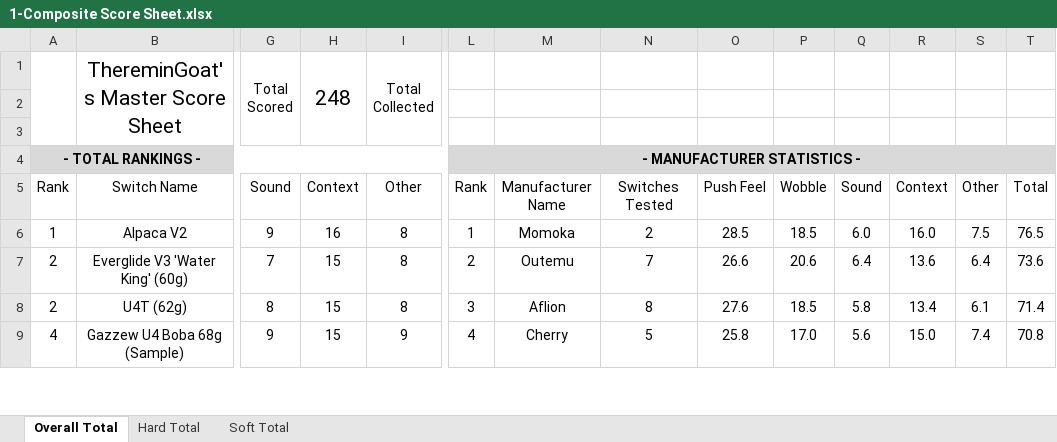
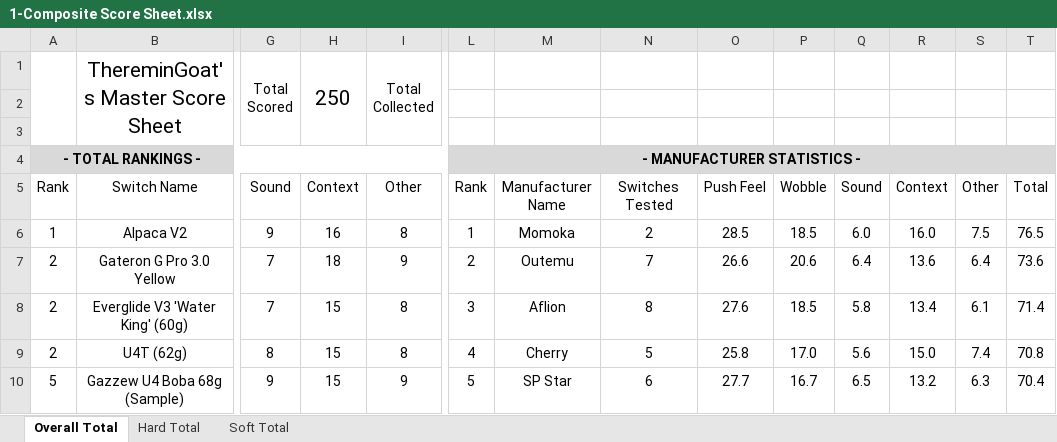
Before and after one commit to ThereminGoat/switch-scores, an Excel workbook: 1-Composite Score Sheet.xlsx, sheet Overall Total, drawn as a sheet; only a part is shown, gaps mark what is left out; values as stored, in another font and other column widths than the file's, no borders; charts and pictures not drawn; addresses are those after the commit; rows hold the shown columns only; the diff covers the shown part only; the diff names each change by its address in the sheet, - before the commit and + after, or states it on an @@ line.

```diff
--- a/1-Composite Score Sheet.xlsx (sheet Overall Total)
+++ b/1-Composite Score Sheet.xlsx (sheet Overall Total)
-H1: 248
+H1: 250
+row 7: 2 | Gateron G Pro 3.0 Yellow | 7 | 18 | 9 | 2 | Outemu | 7 | 26.6 | 20.6 | 6.4 | 13.6 | 6.4 | 73.6
-L8: 2
+L8: 3
-M8: Outemu
+M8: Aflion
-N8: 7
+N8: 8
-O8: 26.6
+O8: 27.6
-P8: 20.6
+P8: 18.5
-Q8: 6.4
+Q8: 5.8
-R8: 13.6
+R8: 13.4
-S8: 6.4
+S8: 6.1
-T8: 73.6
+T8: 71.4
-L9: 3
+L9: 4
-M9: Aflion
+M9: Cherry
-N9: 8
+N9: 5
-O9: 27.6
+O9: 25.8
-P9: 18.5
+P9: 17.0
-Q9: 5.8
+Q9: 5.6
-R9: 13.4
+R9: 15.0
-S9: 6.1
+S9: 7.4
-T9: 71.4
+T9: 70.8
-A10: 4
+A10: 5
-L10: 4
+L10: 5
-M10: Cherry
+M10: SP Star
-N10: 5
+N10: 6
-O10: 25.8
+O10: 27.7
-P10: 17.0
+P10: 16.7
-Q10: 5.6
+Q10: 6.5
-R10: 15.0
+R10: 13.2
-S10: 7.4
+S10: 6.3
-T10: 70.8
+T10: 70.4
```
Also changed, not shown: 3 added rows, 472 edited cells and merged cells elsewhere in this sheet, sheet Soft Total, sheet Hard Total, formulas that keep their value, 5 other files.
